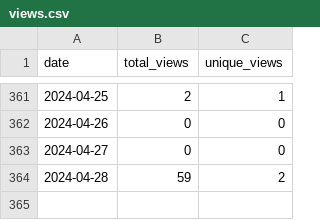
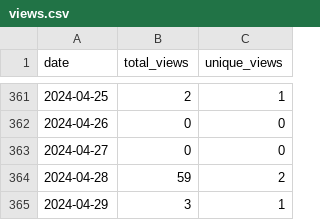
Before and after one commit to merrymitch/COMP5120, a CSV file: .traffic/views.csv, drawn as a sheet; only a part is shown, gaps mark what is left out.

```diff
--- a/.traffic/views.csv
+++ b/.traffic/views.csv
@@ -364 +364,2 @@ date,total_views,unique_views
 2024-04-28,59,2
+2024-04-29,3,1
```
Also changed, not shown: .traffic/clones.csv, 3 other files.
